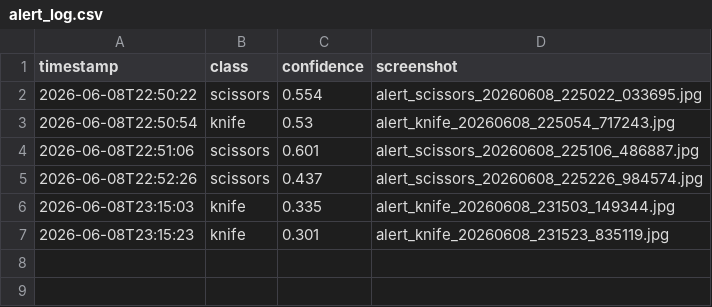
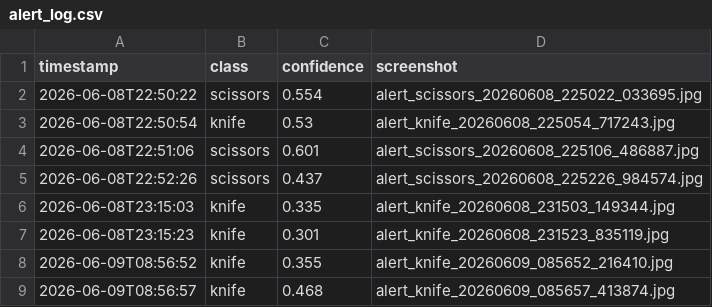
Before and after one commit to shrivastavashubh347-eng/surviellance-system, a CSV file: alerts/alert_log.csv, drawn as a sheet; the diff names each change by its address in the sheet, - before the commit and + after, or states it on an @@ line.

```diff
--- a/alerts/alert_log.csv
+++ b/alerts/alert_log.csv
+row 8: 2026-06-09T08:56:52 | knife | 0.355 | alert_knife_20260609_085652_216410.jpg
+row 9: 2026-06-09T08:56:57 | knife | 0.468 | alert_knife_20260609_085657_413874.jpg
```
Also changed, not shown: 6 other files.
